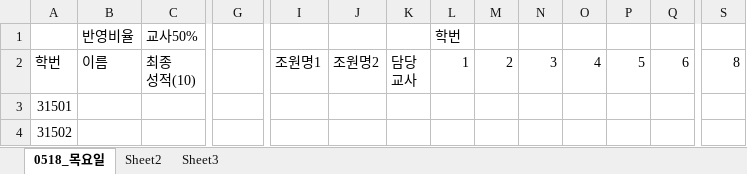
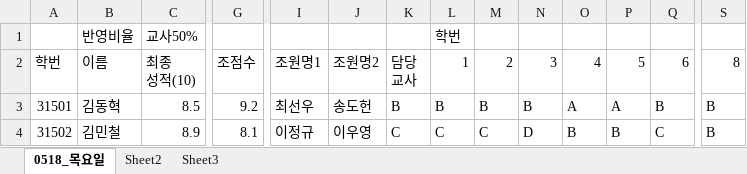
Before and after one commit to taesamja/2017_3_suhang, an Excel workbook: 3학년송배전_수행평가/315_목요일/전기과_3학년_1학기_315_수행평가.xlsx, sheet 0518_목요일, drawn as a sheet; only a part is shown, gaps mark what is left out; values as stored, in another font and other column widths than the file's, no cell formats; charts and pictures not drawn; the diff covers the shown part only; the diff names each change by its address in the sheet, - before the commit and + after, or states it on an @@ line.

Commit message:
Add files via upload

```diff
--- a/3학년송배전_수행평가/315_목요일/전기과_3학년_1학기_315_수행평가.xlsx (sheet 0518_목요일)
+++ b/3학년송배전_수행평가/315_목요일/전기과_3학년_1학기_315_수행평가.xlsx (sheet 0518_목요일)
-G2: (empty)
+G2: 조점수
-B3: (empty)
+B3: 김동혁
-C3: (empty)
+C3: 8.5
-G3: (empty)
+G3: 9.2
-I3: (empty)
+I3: 최선우
-J3: (empty)
+J3: 송도헌
-K3: (empty)
+K3: B
-L3: (empty)
+L3: B
-M3: (empty)
+M3: B
-N3: (empty)
+N3: B
-O3: (empty)
+O3: A
-P3: (empty)
+P3: A
-Q3: (empty)
+Q3: B
-S3:S4: (empty)
+S3:S4: B
-B4: (empty)
+B4: 김민철
-C4: (empty)
+C4: 8.9
-G4: (empty)
+G4: 8.1
-I4: (empty)
+I4: 이정규
-J4: (empty)
+J4: 이우영
-K4: (empty)
+K4: C
-L4: (empty)
+L4: C
-M4: (empty)
+M4: C
-N4: (empty)
+N4: D
-O4: (empty)
+O4: B
-P4: (empty)
+P4: B
-Q4: (empty)
+Q4: C
```
Also changed, not shown: 1 added row, 1 removed row and 398 edited cells elsewhere in this sheet, cell formats, charts or pictures.
